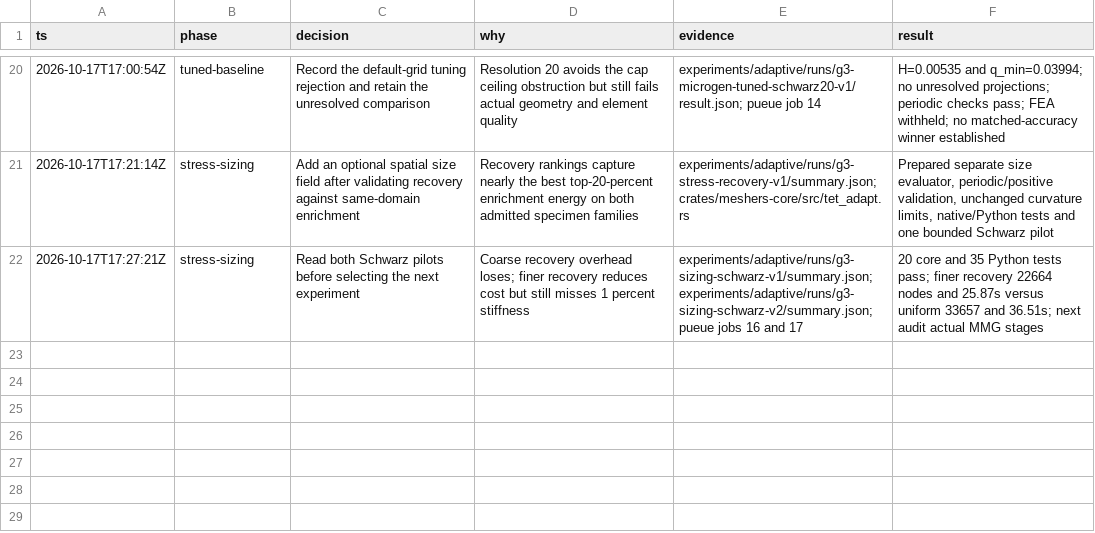
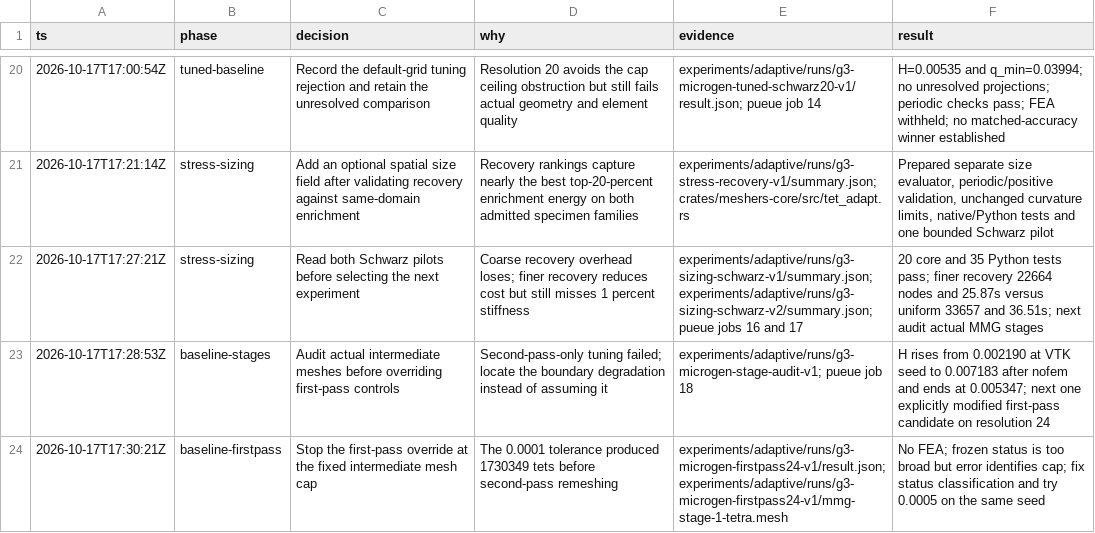
Before and after one commit to kmarchais/meshers, a TSV file: .audit/g3-microgen.tsv, drawn as a sheet; only a part is shown, gaps mark what is left out; the diff names each change by its address in the sheet, - before the commit and + after, or states it on an @@ line.

Commit message:
Audit Microgen intermediate geometry and bound first-pass tuning

```diff
--- a/.audit/g3-microgen.tsv
+++ b/.audit/g3-microgen.tsv
+row 23: 2026-10-17T17:28:53Z | baseline-stages | Audit actual intermediate meshes before overriding first-pass controls | Second-pass-only tuning failed; locate the boundary degradation instead of assuming it | experiments/adaptive/runs/g3-microgen-stage-audit-v1; pueue job 18 | H rises from 0.002190 at VTK seed to 0.007183 after nofem and ends at 0.005347; next one explicitly modified first-pass candidate on resolution 24
+row 24: 2026-10-17T17:30:21Z | baseline-firstpass | Stop the first-pass override at the fixed intermediate mesh cap | The 0.0001 tolerance produced 1730349 tets before second-pass remeshing | experiments/adaptive/runs/g3-microgen-firstpass24-v1/result.json; experiments/adaptive/runs/g3-microgen-firstpass24-v1/mmg-stage-1-tetra.mesh | No FEA; frozen status is too broad but error identifies cap; fix status classification and try 0.0005 on the same seed
```
Also changed, not shown: 19 other files.
